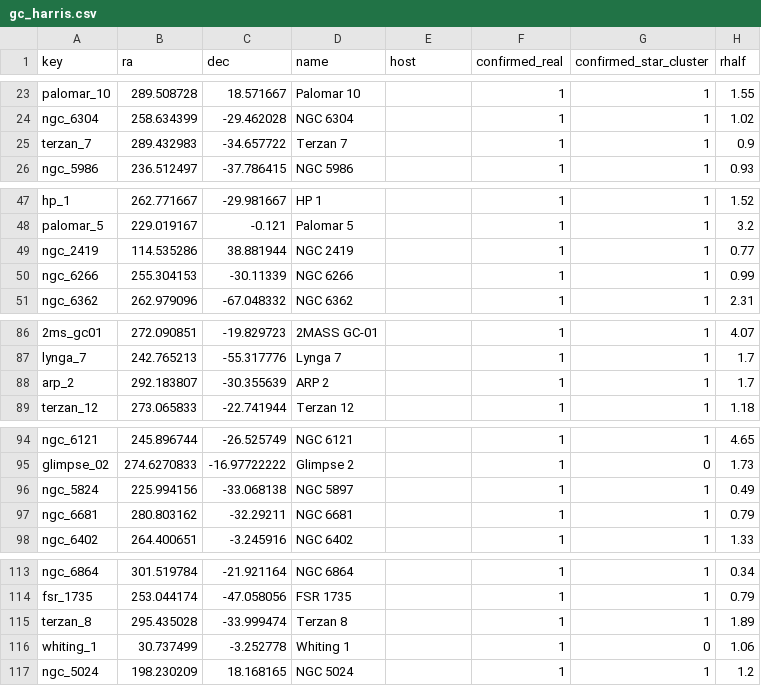
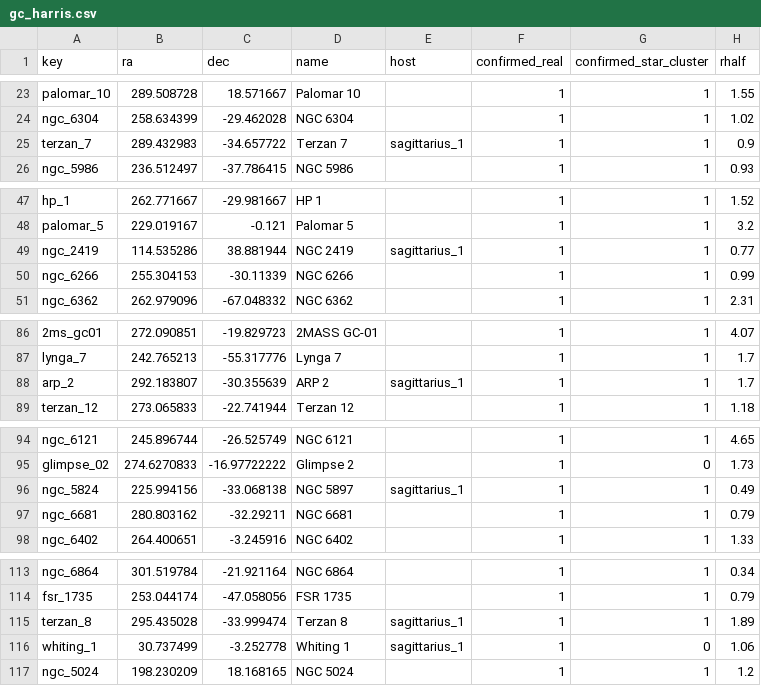
Before and after one commit to apace7/local_volume_database, a CSV file: data/gc_harris.csv, drawn as a sheet; only a part is shown, gaps mark what is left out; the diff covers the shown part only; the diff names each change by its address in the sheet, - before the commit and + after, or states it on an @@ line.

Commit message:
NGC 6822 clusters, other minor updates, tables updated

```diff
--- a/data/gc_harris.csv
+++ b/data/gc_harris.csv
-E25 (host): (empty)
+E25 (host): sagittarius_1
-E49 (host): (empty)
+E49 (host): sagittarius_1
-E88 (host): (empty)
+E88 (host): sagittarius_1
-E96 (host): (empty)
+E96 (host): sagittarius_1
-E115:E116 (host): (empty)
+E115:E116 (host): sagittarius_1
```
Also changed, not shown: 1 edited cell elsewhere in this file, data/dwarf_all.csv, data/dwarf_m31.csv, 16 other files.
